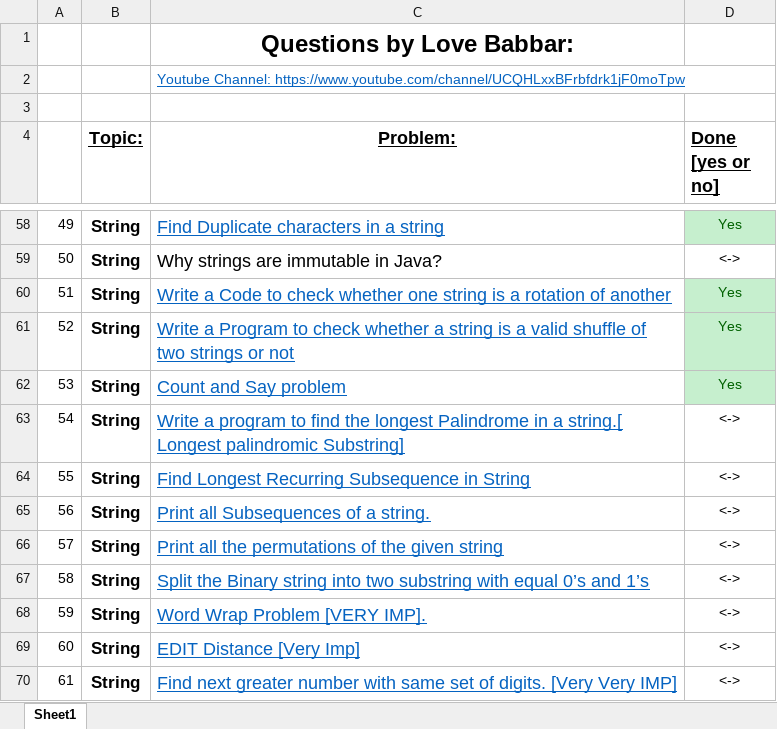
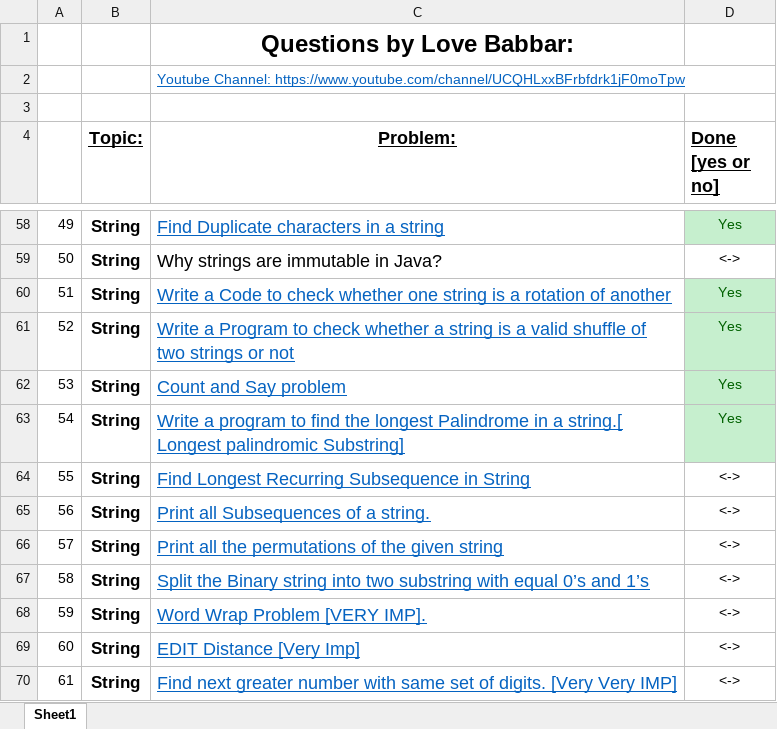
Before and after one commit to siddharth0600/DSA-practice-450-Questions-Love-Babbar, an Excel workbook: Questions/FINAL450.xlsx, sheet Sheet1, drawn as a sheet; only a part is shown, gaps mark what is left out; values as stored, in another font and other column widths than the file's, no borders; the diff names each change by its address in the sheet, - before the commit and + after, or states it on an @@ line.

Commit message:
Q-54 done

```diff
--- a/Questions/FINAL450.xlsx (sheet Sheet1)
+++ b/Questions/FINAL450.xlsx (sheet Sheet1)
-D63 (Done [yes or no]): <->
+D63 (Done [yes or no]): Yes
@@ D63 fill: none → #C6EFCE, text colour: black → #006100 @@
```
Also changed, not shown: 1 other file.
